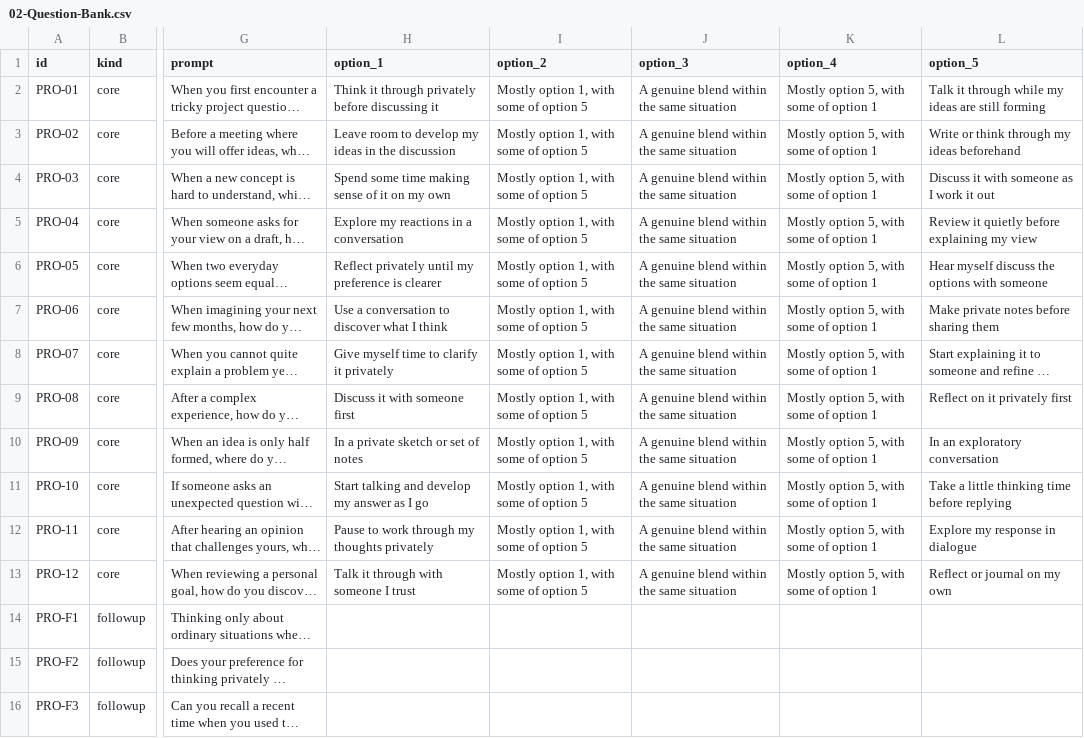
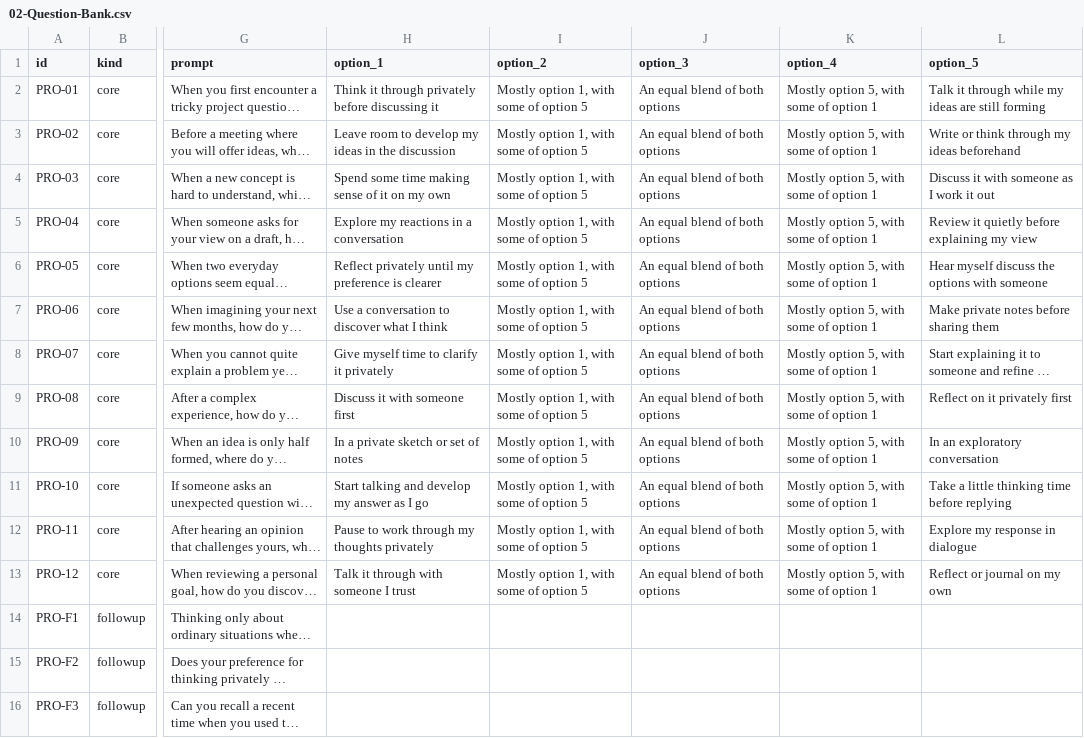
Before and after one commit to gambrill/attunio, a CSV file: package/02-Question-Bank.csv, drawn as a sheet; only a part is shown, gaps mark what is left out; long unchanged cells end in …; the diff covers the shown part only; the diff names each change by its address in the sheet, - before the commit and + after, or states it on an @@ line.

Commit message:
v1.0.1: clearer middle answer option; safe reinstall over read-only package

```diff
--- a/package/02-Question-Bank.csv
+++ b/package/02-Question-Bank.csv
-J2:J13 (option_3): A genuine blend within the same situation
+J2:J13 (option_3): An equal blend of both options
```
Also changed, not shown: 84 edited cells elsewhere in this file, 7 other files.
